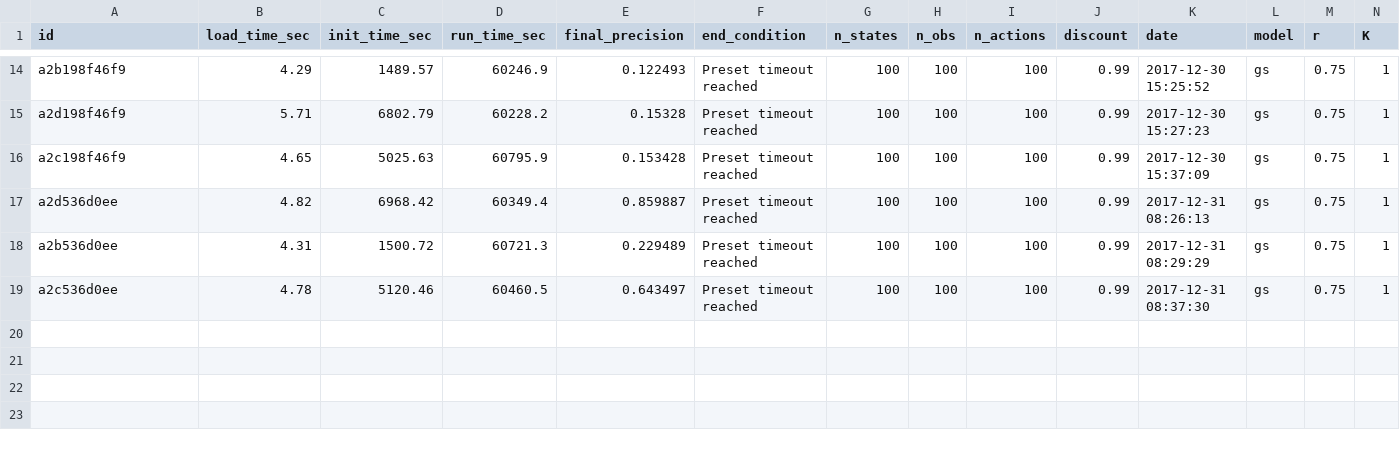
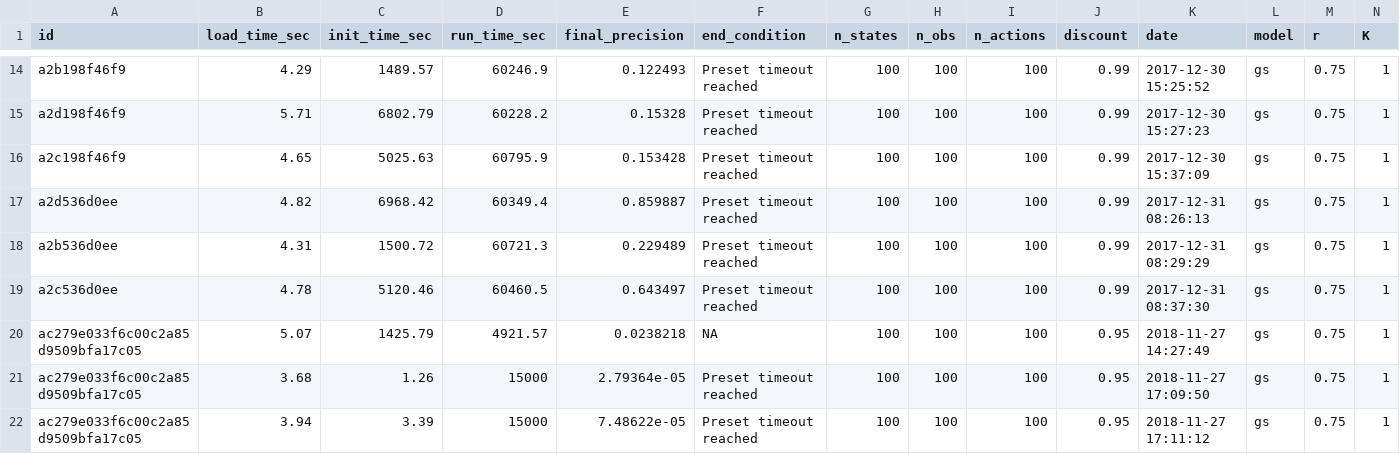
Before and after one commit to boettiger-lab/pomdp-intro, a CSV file: data/observe_harvest_recruit/meta.csv, drawn as a sheet; only a part is shown, gaps mark what is left out; rows hold the shown columns only; the diff names each change by its address in the sheet, - before the commit and + after, or states it on an @@ line.

```diff
--- a/data/observe_harvest_recruit/meta.csv
+++ b/data/observe_harvest_recruit/meta.csv
+row 20: ac279e033f6c00c2a85d9509bfa17c05 | 5.07 | 1425.79 | 4921.57 | 0.0238218 | NA | 100 | 100 | 100 | 0.95 | 2018-11-27 14:27:49 | gs | 0.75 | 1
+row 21: ac279e033f6c00c2a85d9509bfa17c05 | 3.68 | 1.26 | 15000 | 2.79364e-05 | Preset timeout reached | 100 | 100 | 100 | 0.95 | 2018-11-27 17:09:50 | gs | 0.75 | 1
+row 22: ac279e033f6c00c2a85d9509bfa17c05 | 3.94 | 3.39 | 15000 | 7.48622e-05 | Preset timeout reached | 100 | 100 | 100 | 0.95 | 2018-11-27 17:11:12 | gs | 0.75 | 1
```
Also changed, not shown: data/observe_harvest_recruit/all_policies.csv, data/observe_harvest_recruit/overest_sims.csv, 45 other files.
